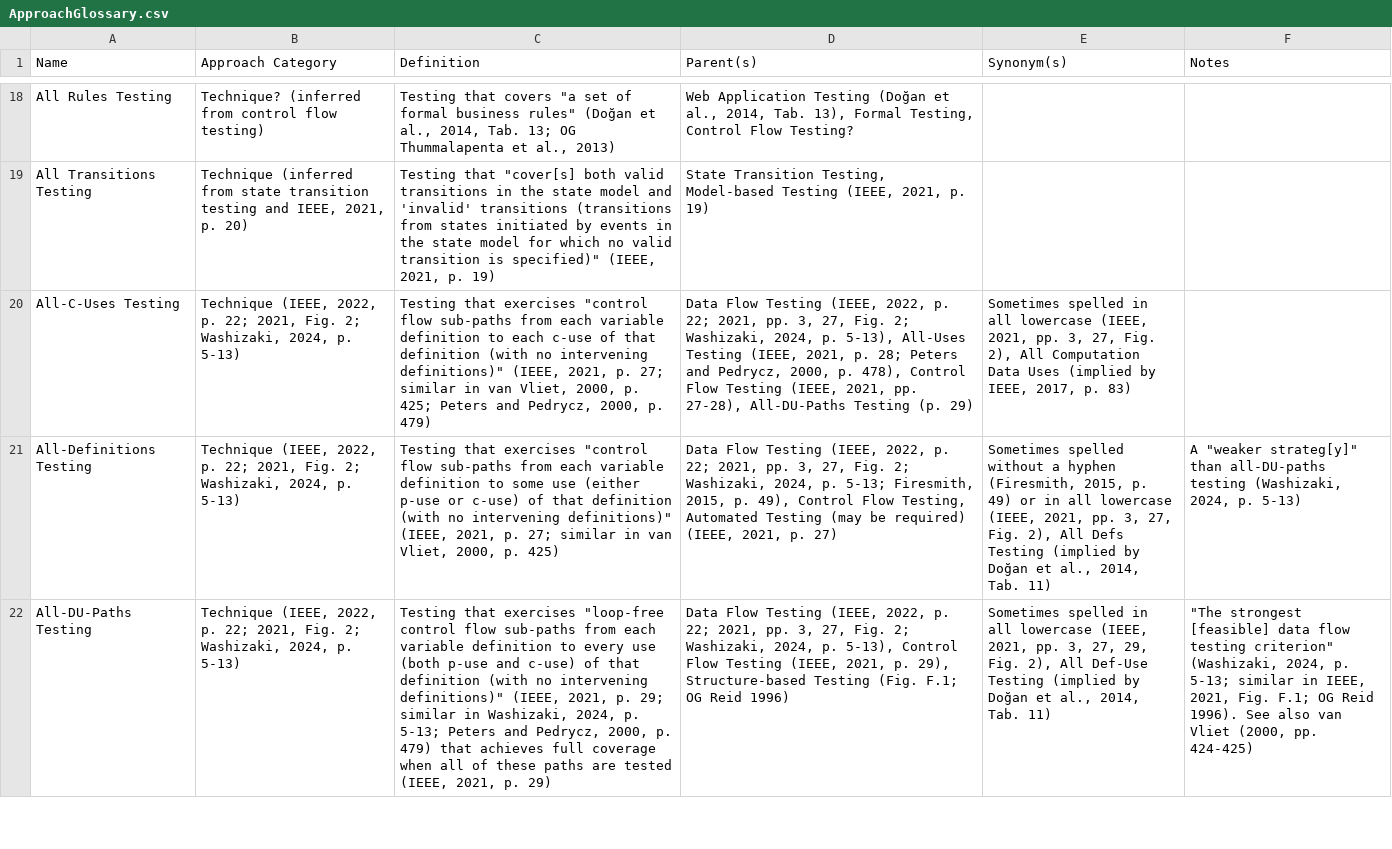
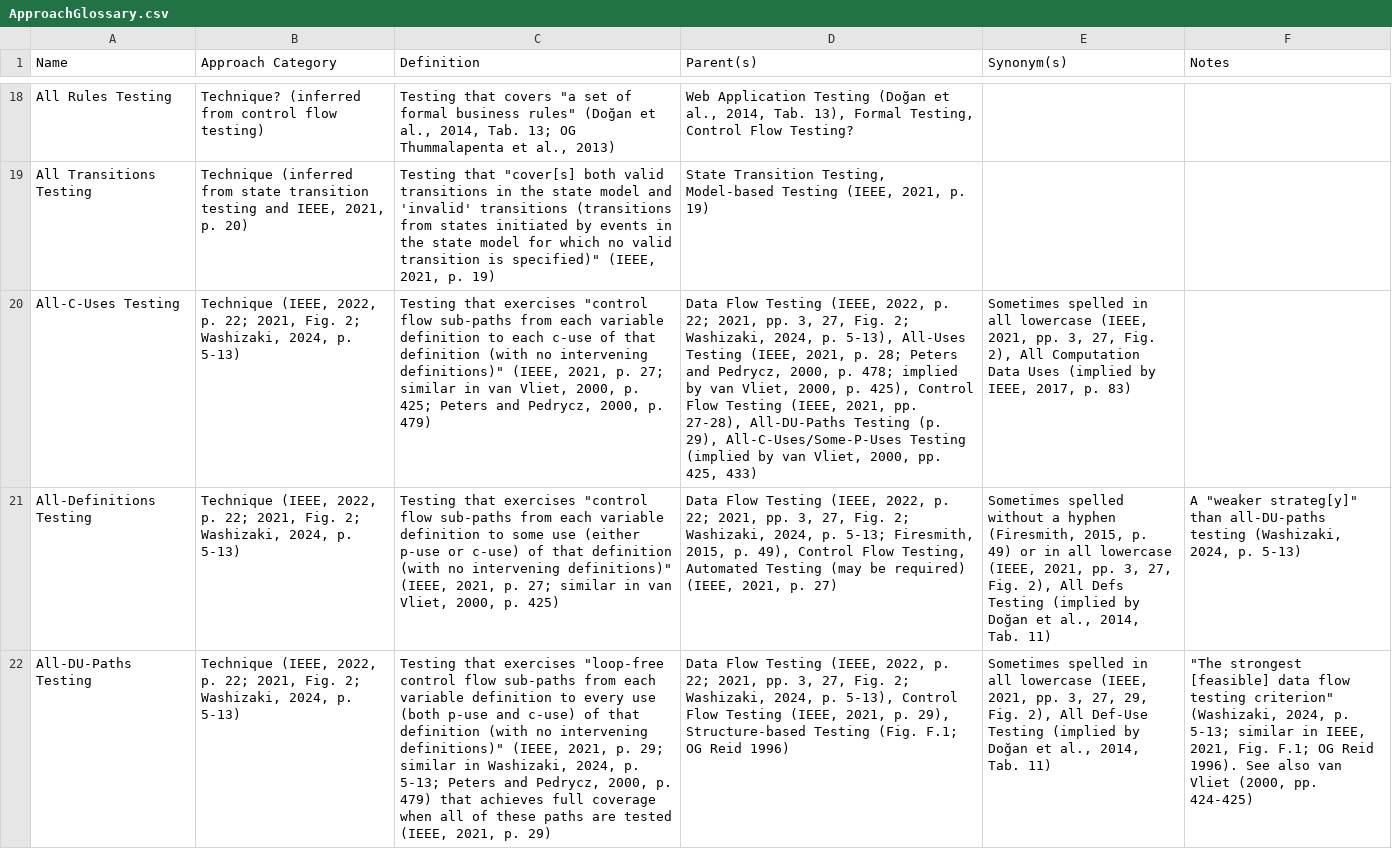
Before and after one commit to samm82/TestingTesting, a CSV file: ApproachGlossary.csv, drawn as a sheet; only a part is shown, gaps mark what is left out; the diff names each change by its address in the sheet, - before the commit and + after, or states it on an @@ line.

Commit message:
Update notes on all-c-uses testing; #48

```diff
--- a/ApproachGlossary.csv
+++ b/ApproachGlossary.csv
-D20 (Parent(s)): …2000, p. 478), Control Flow Testing (IEEE, 2021, pp. 27-28), All-DU-Paths Testing (p. 29)
+D20 (Parent(s)): …2000, p. 478; implied by van Vliet, 2000, p. 425), Control Flow Testing (IEEE, 2021, pp. 27-28), All-DU-Paths Testing (p. 29), All-C-Uses/Some-P-Uses Testing (implied by van Vliet, 2000, pp. 425, 433)
```
Also changed, not shown: 6 other files.
